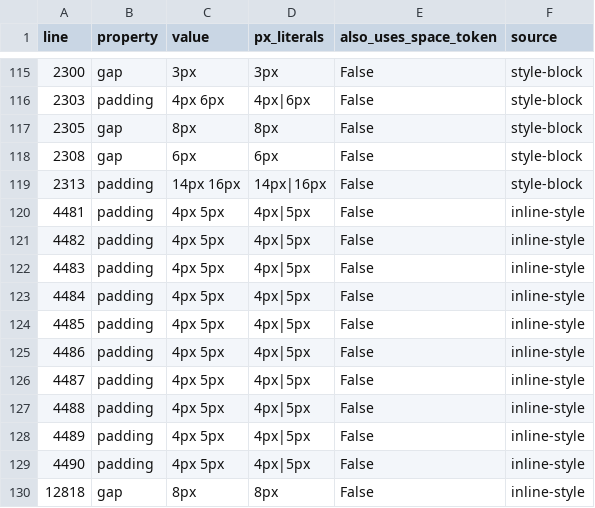
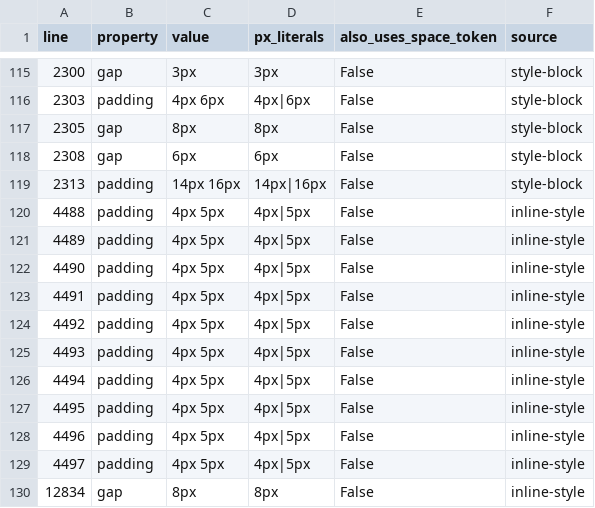
Before and after one commit to MattGestic/MyActivities, a CSV file: Projects/P6-Milestone-Dashboard/docs/tokenization/Hardcoded_Spacing_Audit.csv, drawn as a sheet; only a part is shown, gaps mark what is left out.

```diff
--- a/Projects/P6-Milestone-Dashboard/docs/tokenization/Hardcoded_Spacing_Audit.csv
+++ b/Projects/P6-Milestone-Dashboard/docs/tokenization/Hardcoded_Spacing_Audit.csv
@@ -119,9 +119,2 @@ line,property,value,px_literals,also_uses_space_token,source
 2313,padding,14px 16px,14px|16px,False,style-block
-4481,padding,4px 5px,4px|5px,False,inline-style
-4482,padding,4px 5px,4px|5px,False,inline-style
-4483,padding,4px 5px,4px|5px,False,inline-style
-4484,padding,4px 5px,4px|5px,False,inline-style
-4485,padding,4px 5px,4px|5px,False,inline-style
-4486,padding,4px 5px,4px|5px,False,inline-style
-4487,padding,4px 5px,4px|5px,False,inline-style
 4488,padding,4px 5px,4px|5px,False,inline-style
@@ -129,2 +122,9 @@ line,property,value,px_literals,also_uses_space_token,source
 4490,padding,4px 5px,4px|5px,False,inline-style
-12818,gap,8px,8px,False,inline-style
+4491,padding,4px 5px,4px|5px,False,inline-style
+4492,padding,4px 5px,4px|5px,False,inline-style
+4493,padding,4px 5px,4px|5px,False,inline-style
+4494,padding,4px 5px,4px|5px,False,inline-style
+4495,padding,4px 5px,4px|5px,False,inline-style
+4496,padding,4px 5px,4px|5px,False,inline-style
+4497,padding,4px 5px,4px|5px,False,inline-style
+12834,gap,8px,8px,False,inline-style
```
Also changed, not shown: 3 other files.
